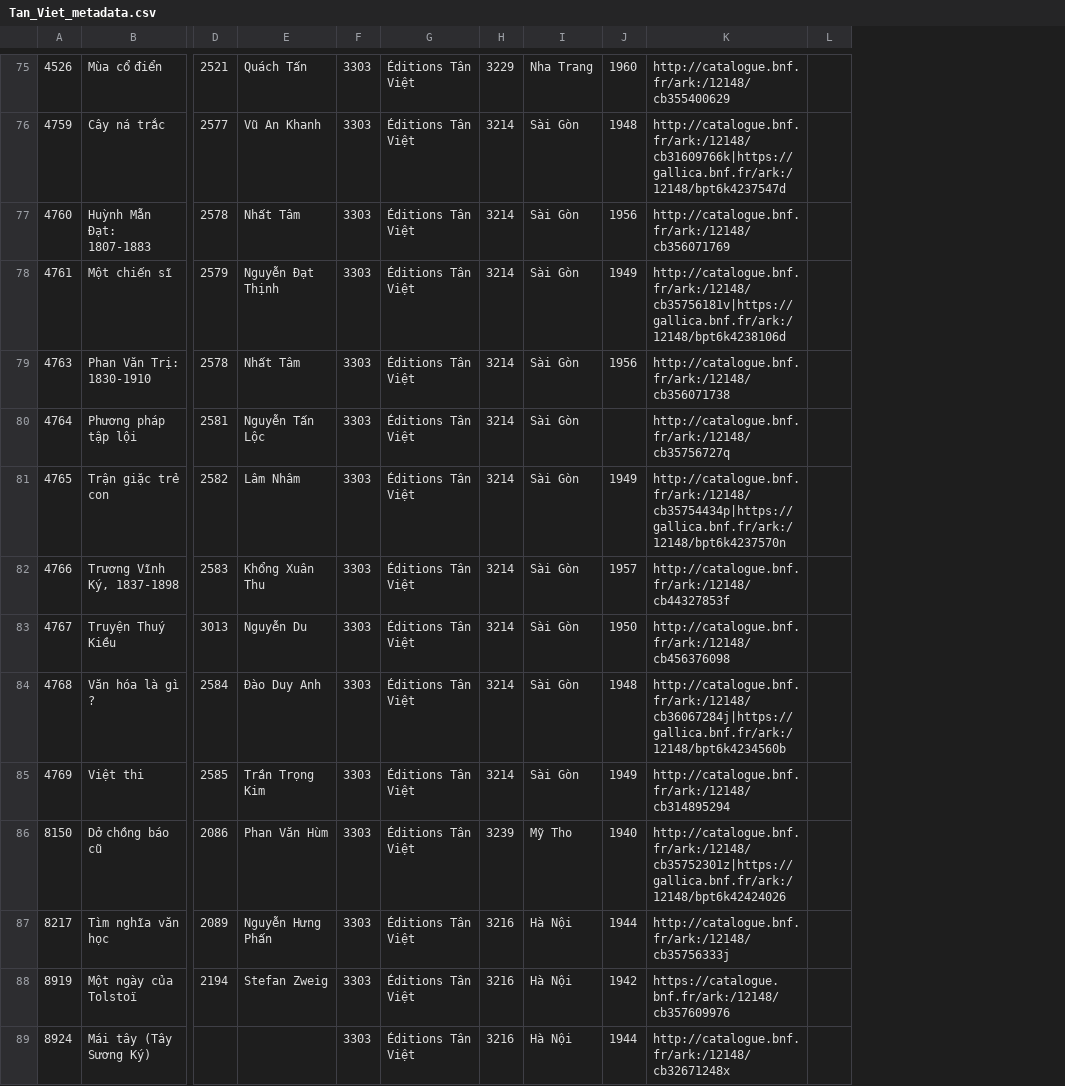
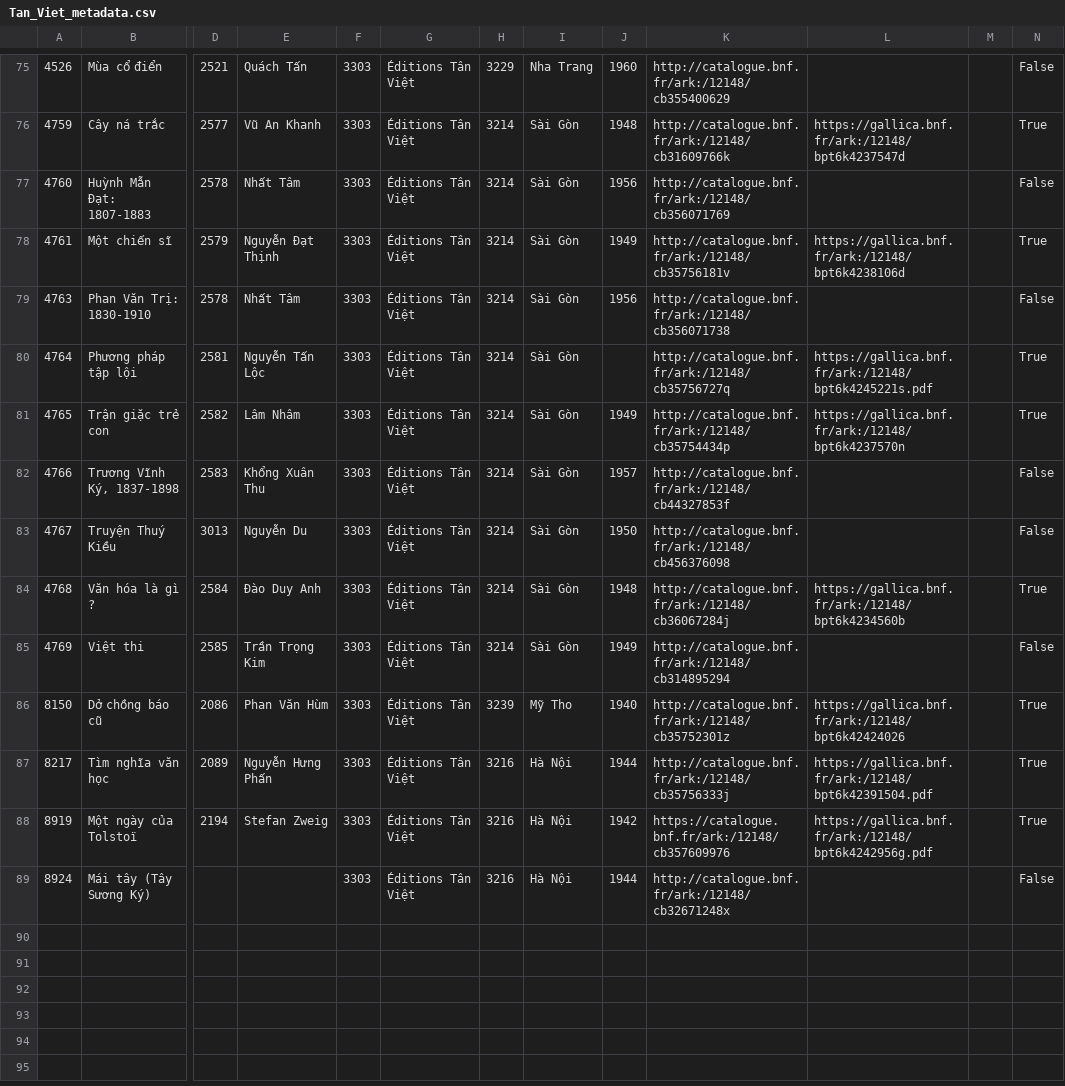
Before and after one commit to caovy-univers/ragit, a CSV file: data/Tan-Viet/Tan_Viet_metadata.csv, drawn as a sheet; only a part is shown, gaps mark what is left out; the diff covers the shown part only; the diff names each change by its address in the sheet, - before the commit and + after, or states it on an @@ line.

```diff
--- a/data/Tan-Viet/Tan_Viet_metadata.csv
+++ b/data/Tan-Viet/Tan_Viet_metadata.csv
+column L, rows 76-88: https://gallica.bnf.fr/ark:/12148/bpt6k4237547d |  | https://gallica.bnf.fr/ark:/12148/bpt6k4238106d |  | https://gallica.bnf.fr/ark:/12148/bpt6k4245221s.pdf | https://gallica.bnf.fr/ark:/12148/bpt6k4237570n |  |  | https://gallica.bnf.fr/ark:/12148/bpt6k4234560b |  | https://gallica.bnf.fr/ark:/12148/bpt6k42424026 | https://gallica.bnf.fr/ark:/12148/bpt6k42391504.pdf | https://gallica.bnf.fr/ark:/12148/bpt6k4242956g.pdf
+column N, rows 75-89: False | True | False | True | False | True | True | False | False | True | False | True | True | True | False
-K76: http://catalogue.bnf.fr/ark:/12148/cb31609766k|https://gallica.bnf.fr/ark:/12148/bpt6k4237547d
+K76: http://catalogue.bnf.fr/ark:/12148/cb31609766k
-K78: http://catalogue.bnf.fr/ark:/12148/cb35756181v|https://gallica.bnf.fr/ark:/12148/bpt6k4238106d
+K78: http://catalogue.bnf.fr/ark:/12148/cb35756181v
-K81: http://catalogue.bnf.fr/ark:/12148/cb35754434p|https://gallica.bnf.fr/ark:/12148/bpt6k4237570n
+K81: http://catalogue.bnf.fr/ark:/12148/cb35754434p
-K84: http://catalogue.bnf.fr/ark:/12148/cb36067284j|https://gallica.bnf.fr/ark:/12148/bpt6k4234560b
+K84: http://catalogue.bnf.fr/ark:/12148/cb36067284j
-K86: http://catalogue.bnf.fr/ark:/12148/cb35752301z|https://gallica.bnf.fr/ark:/12148/bpt6k42424026
+K86: http://catalogue.bnf.fr/ark:/12148/cb35752301z
```
Also changed, not shown: 1 added row, 1 removed row and 35 edited cells elsewhere in this file.
